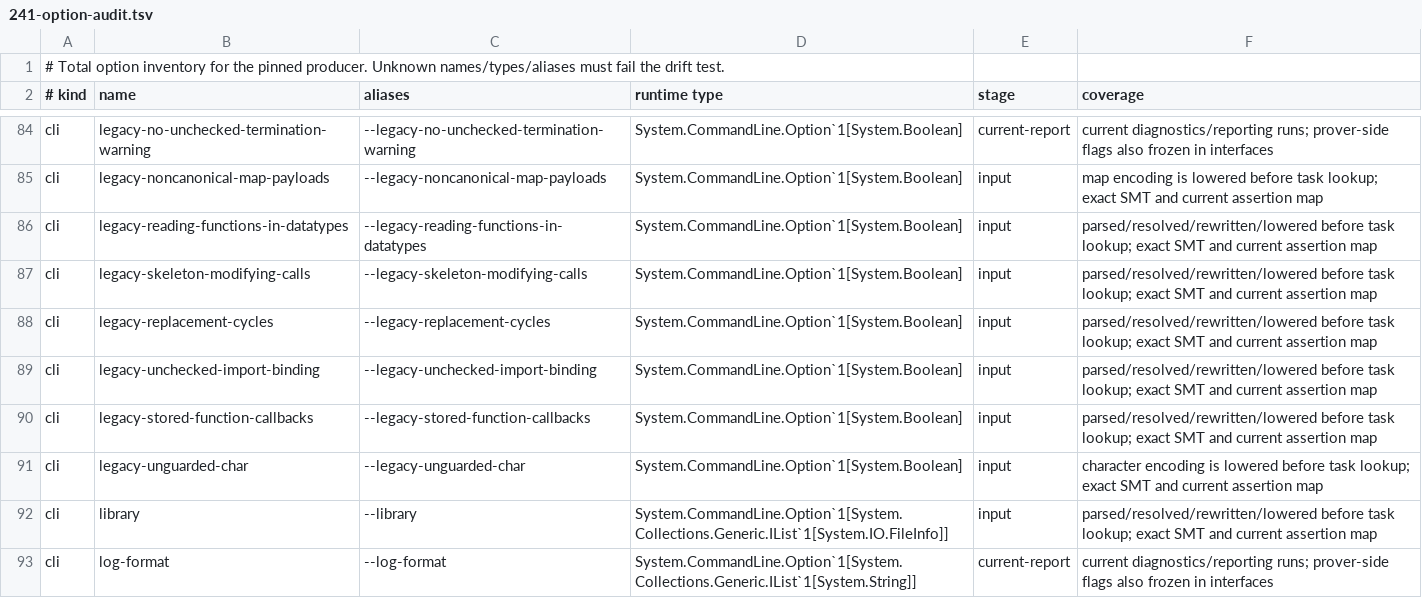
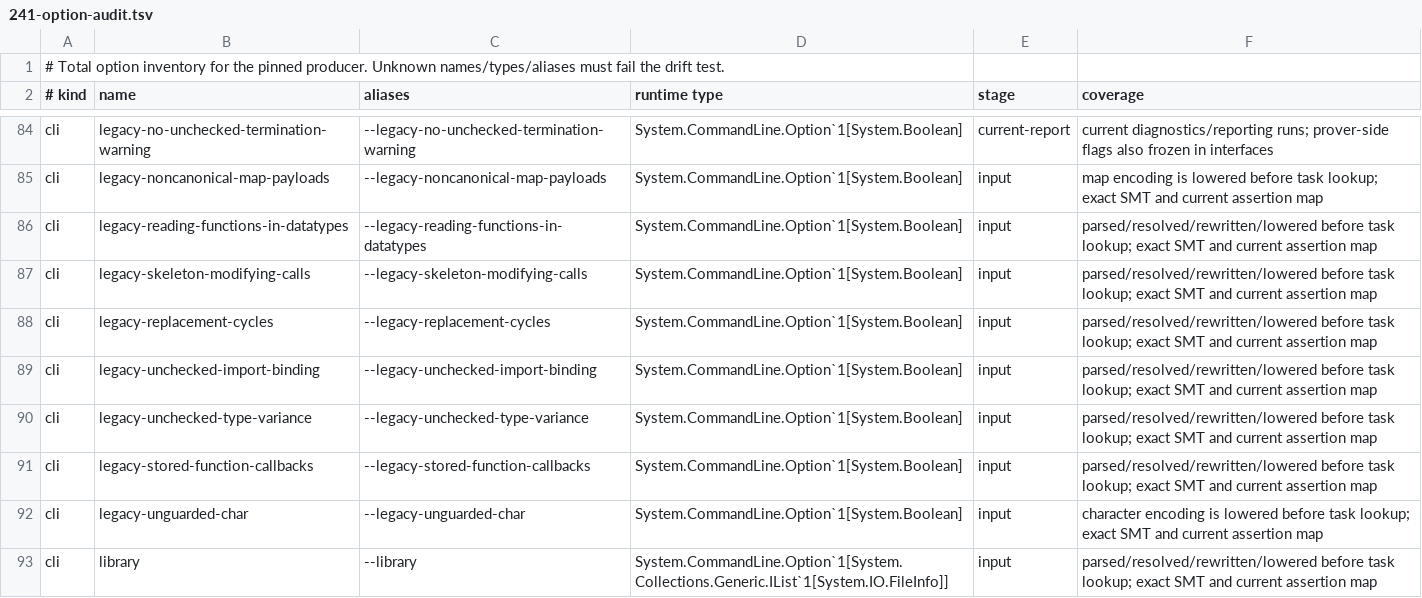
Before and after one commit to erniecohen/dafny, a TSV file: docs/dev/design/241-option-audit.tsv, drawn as a sheet; only a part is shown, gaps mark what is left out; the shorter side is filled out with more unchanged rows.

```diff
--- a/docs/dev/design/241-option-audit.tsv
+++ b/docs/dev/design/241-option-audit.tsv
@@ -89,2 +89,3 @@ cli	legacy-replacement-cycles	--legacy-replacement-cycles	System.CommandLine.Opt
 cli	legacy-unchecked-import-binding	--legacy-unchecked-import-binding	System.CommandLine.Option`1[System.Boolean]	input	parsed/resolved/rewritten/lowered before task lookup; exact SMT and current assertion map
+cli	legacy-unchecked-type-variance	--legacy-unchecked-type-variance	System.CommandLine.Option`1[System.Boolean]	input	parsed/resolved/rewritten/lowered before task lookup; exact SMT and current assertion map
 cli	legacy-stored-function-callbacks	--legacy-stored-function-callbacks	System.CommandLine.Option`1[System.Boolean]	input	parsed/resolved/rewritten/lowered before task lookup; exact SMT and current assertion map
```
Also changed, not shown: 7 other files.
